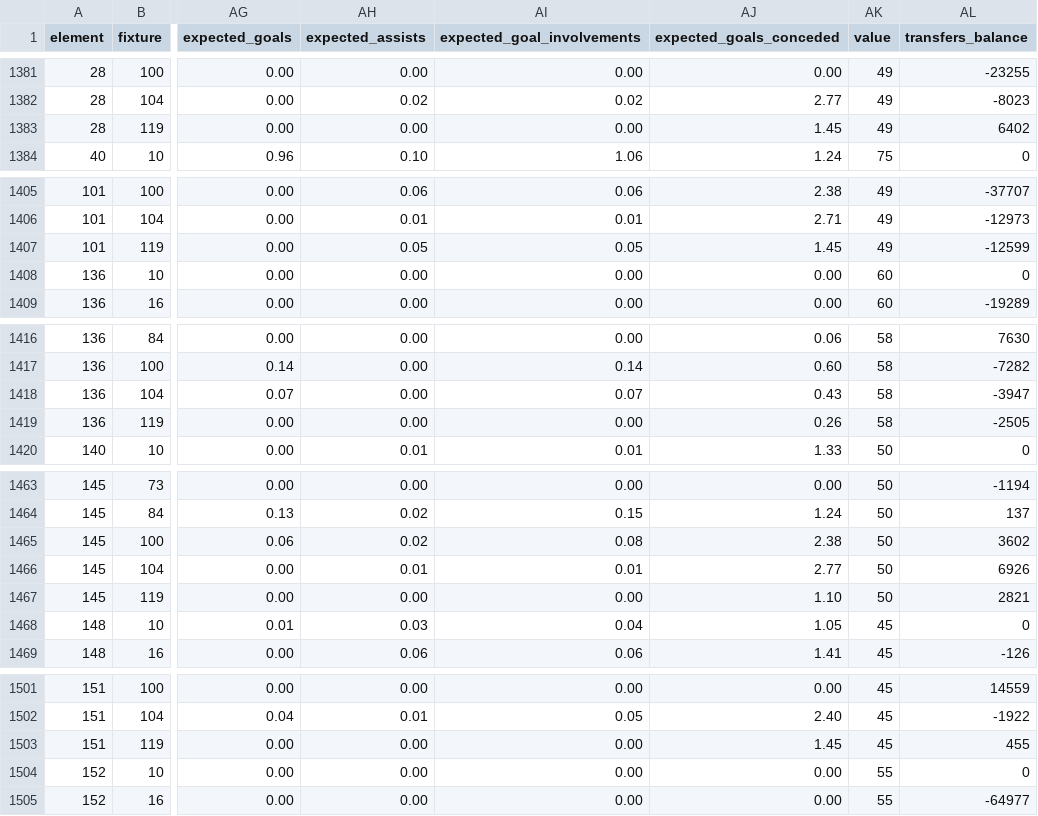
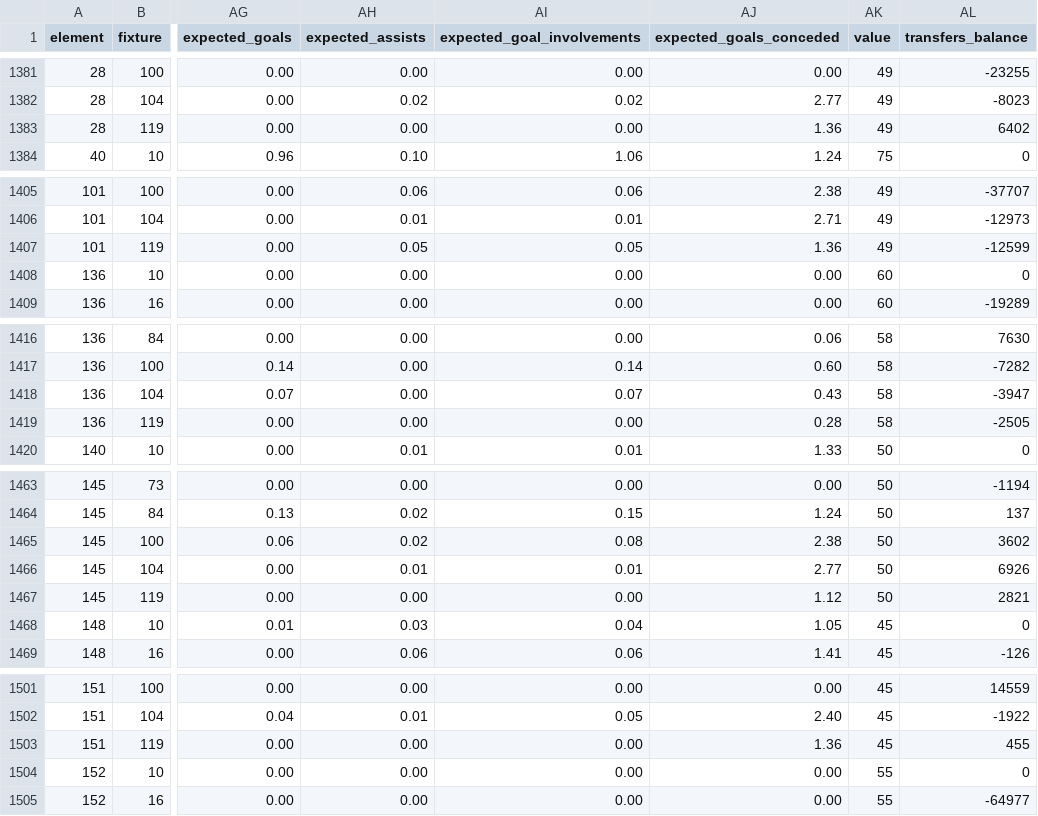
Before and after one commit to kjamie073-tech/claude---betting-app, a CSV file: fpl/player_history_2026.csv, drawn as a sheet; only a part is shown, gaps mark what is left out; the diff covers the shown part only; the diff names each change by its address in the sheet, - before the commit and + after, or states it on an @@ line.

```diff
--- a/fpl/player_history_2026.csv
+++ b/fpl/player_history_2026.csv
-AJ1383 (expected_goals_conceded): 1.45
+AJ1383 (expected_goals_conceded): 1.36
-AJ1407 (expected_goals_conceded): 1.45
+AJ1407 (expected_goals_conceded): 1.36
-AJ1419 (expected_goals_conceded): 0.26
+AJ1419 (expected_goals_conceded): 0.28
-AJ1467 (expected_goals_conceded): 1.10
+AJ1467 (expected_goals_conceded): 1.12
-AJ1503 (expected_goals_conceded): 1.45
+AJ1503 (expected_goals_conceded): 1.36
```
Also changed, not shown: 43 edited cells elsewhere in this file, 55 other files.
